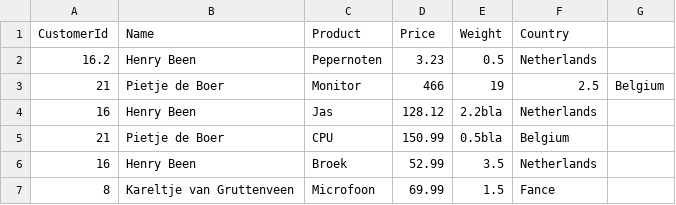
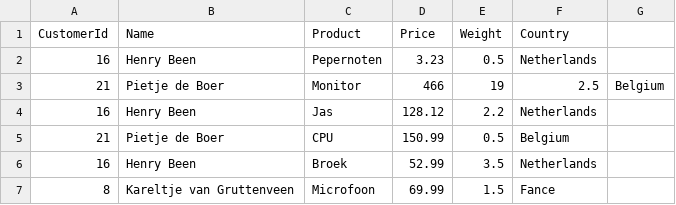
Before and after one commit to SonnyBurnett/codechallenge2, a CSV file: FloorDeJong3/src/main/resources/input.csv, drawn as a sheet.

```diff
--- a/FloorDeJong3/src/main/resources/input.csv
+++ b/FloorDeJong3/src/main/resources/input.csv
@@ -1,6 +1,6 @@
 CustomerId,Name,Product,Price,Weight,Country
-16.2,Henry Been,Pepernoten,3.23,0.5,Netherlands
+16,Henry Been,Pepernoten,3.23,0.5,Netherlands
 21,Pietje de Boer,Monitor,466,19,2.5,Belgium
-16,Henry Been,Jas,128.12, 2.2bla,Netherlands
-21,Pietje de Boer,CPU,150.99,0.5bla,Belgium
+16,Henry Been,Jas,128.12, 2.2,Netherlands
+21,Pietje de Boer,CPU,150.99,0.5,Belgium
 16,Henry Been,Broek,52.99, 3.5,Netherlands
```
Also changed, not shown: 8 other files.
